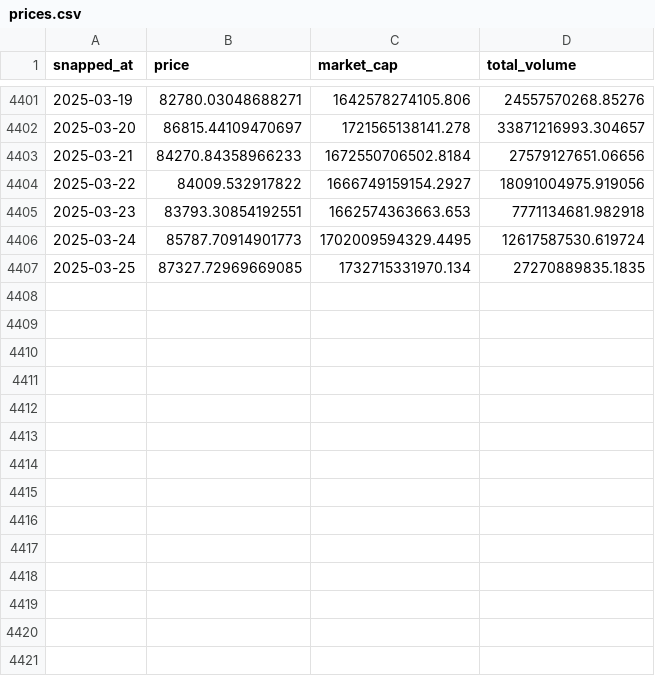
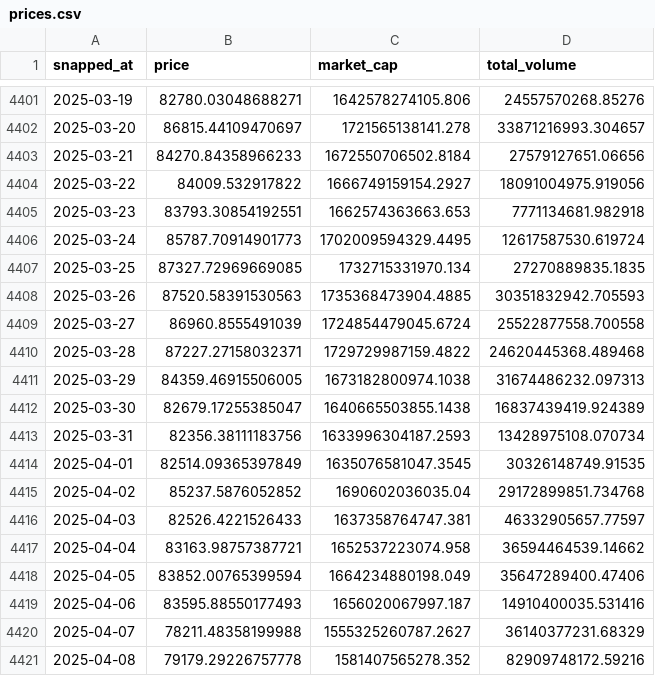
Before and after one commit to remusgolgot/orangecoin, a CSV file: other/prices.csv, drawn as a sheet; only a part is shown, gaps mark what is left out; the diff names each change by its address in the sheet, - before the commit and + after, or states it on an @@ line.

Commit message:
- up to date prices - sync up to height 100K - move /summary to separate controller - unit tests

```diff
--- a/other/prices.csv
+++ b/other/prices.csv
+row 4408: 2025-03-26 | 87520.58391530563 | 1735368473904.4885 | 30351832942.705593
+row 4409: 2025-03-27 | 86960.8555491039 | 1724854479045.6724 | 25522877558.700558
+row 4410: 2025-03-28 | 87227.27158032371 | 1729729987159.4822 | 24620445368.489468
+row 4411: 2025-03-29 | 84359.46915506005 | 1673182800974.1038 | 31674486232.097313
+row 4412: 2025-03-30 | 82679.17255385047 | 1640665503855.1438 | 16837439419.924389
+row 4413: 2025-03-31 | 82356.38111183756 | 1633996304187.2593 | 13428975108.070734
+row 4414: 2025-04-01 | 82514.09365397849 | 1635076581047.3545 | 30326148749.91535
+row 4415: 2025-04-02 | 85237.5876052852 | 1690602036035.04 | 29172899851.734768
+row 4416: 2025-04-03 | 82526.4221526433 | 1637358764747.381 | 46332905657.77597
+row 4417: 2025-04-04 | 83163.98757387721 | 1652537223074.958 | 36594464539.14662
+row 4418: 2025-04-05 | 83852.00765399594 | 1664234880198.049 | 35647289400.47406
+row 4419: 2025-04-06 | 83595.88550177493 | 1656020067997.187 | 14910400035.531416
+row 4420: 2025-04-07 | 78211.48358199988 | 1555325260787.2627 | 36140377231.68329
+row 4421: 2025-04-08 | 79179.29226757778 | 1581407565278.352 | 82909748172.59216
```
Also changed, not shown: 23 other files.
